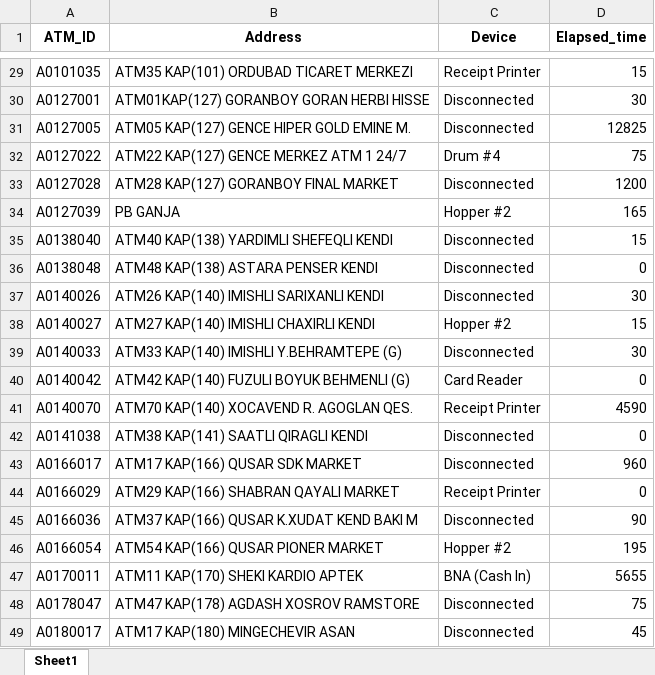
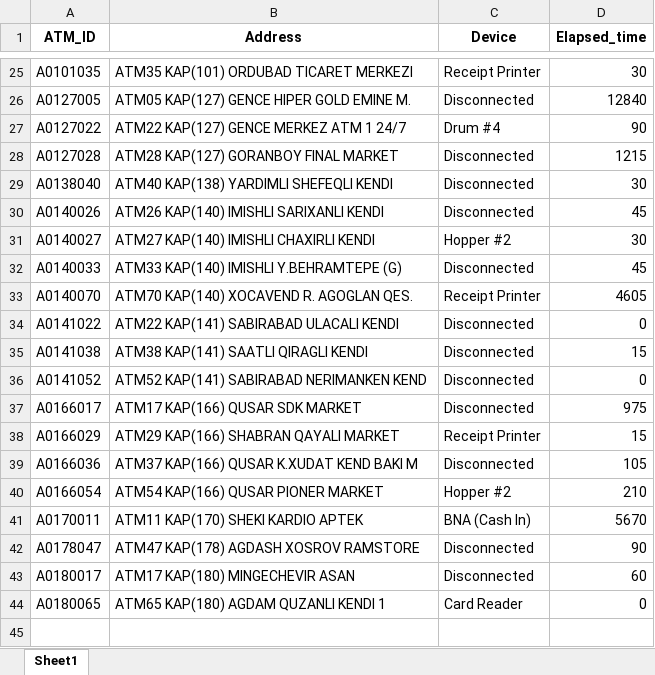
Before and after one commit to kbturgut090/fimi, an Excel workbook: last_down.xlsx, sheet Sheet1, drawn as a sheet; only a part is shown, gaps mark what is left out; values as stored, in another font and other column widths than the file's, no borders; removed rows and columns are numbered as before the commit, all else as after; the diff covers the shown part only; the diff names each change by its address in the sheet, - before the commit and + after, or states it on an @@ line.

```diff
--- a/last_down.xlsx (sheet Sheet1)
+++ b/last_down.xlsx (sheet Sheet1)
-D25 (Elapsed_time): 15
+D25 (Elapsed_time): 30
-row 30: A0127001 | ATM01KAP(127) GORANBOY GORAN HERBI HISSE | Disconnected | 30
-D26 (Elapsed_time): 12825
+D26 (Elapsed_time): 12840
-D27 (Elapsed_time): 75
+D27 (Elapsed_time): 90
-D28 (Elapsed_time): 1200
+D28 (Elapsed_time): 1215
-row 34: A0127039 | PB GANJA | Hopper #2 | 165
-D29 (Elapsed_time): 15
+D29 (Elapsed_time): 30
-row 36: A0138048 | ATM48 KAP(138) ASTARA PENSER KENDI | Disconnected | 0
-D30 (Elapsed_time): 30
+D30 (Elapsed_time): 45
-D31 (Elapsed_time): 15
+D31 (Elapsed_time): 30
-D32 (Elapsed_time): 30
+D32 (Elapsed_time): 45
-row 40: A0140042 | ATM42 KAP(140) FUZULI BOYUK BEHMENLI (G) | Card Reader | 0
-D33 (Elapsed_time): 4590
+D33 (Elapsed_time): 4605
+row 34: A0141022 | ATM22 KAP(141) SABIRABAD ULACALI KENDI | Disconnected | 0
-D35 (Elapsed_time): 0
+D35 (Elapsed_time): 15
+row 36: A0141052 | ATM52 KAP(141) SABIRABAD NERIMANKEN KEND | Disconnected | 0
-D37 (Elapsed_time): 960
+D37 (Elapsed_time): 975
-D38 (Elapsed_time): 0
+D38 (Elapsed_time): 15
-D39 (Elapsed_time): 90
+D39 (Elapsed_time): 105
-D40 (Elapsed_time): 195
+D40 (Elapsed_time): 210
-D41 (Elapsed_time): 5655
+D41 (Elapsed_time): 5670
-D42 (Elapsed_time): 75
+D42 (Elapsed_time): 90
-D43 (Elapsed_time): 45
+D43 (Elapsed_time): 60
+row 44: A0180065 | ATM65 KAP(180) AGDAM QUZANLI KENDI 1 | Card Reader | 0
```
Also changed, not shown: 2 added rows, 6 removed rows and 21 edited cells elsewhere in this sheet.
